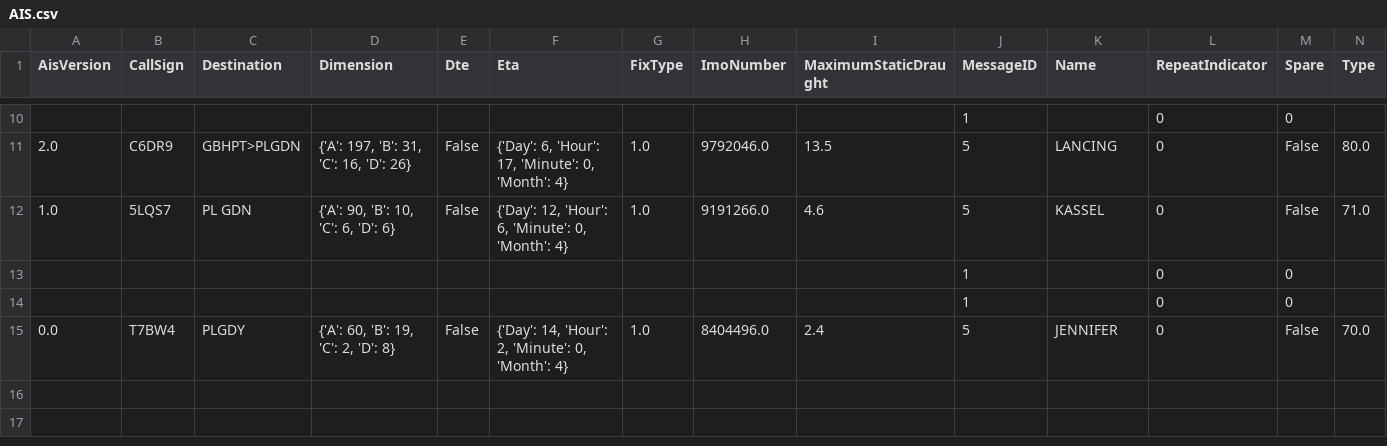
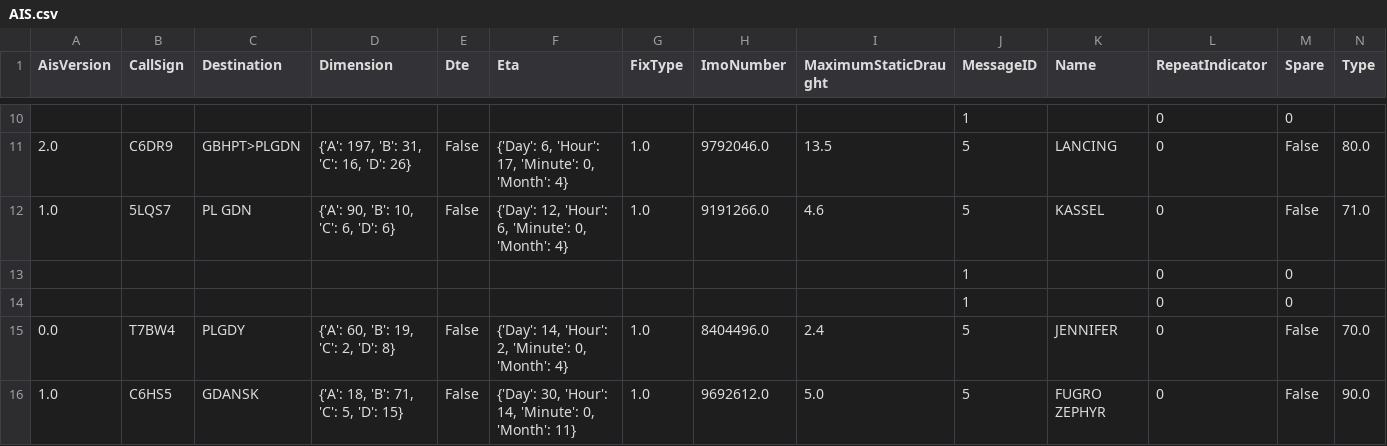
Before and after one commit to KamilSukiennik/wspolrzedne, a CSV file: AIS.csv, drawn as a sheet; only a part is shown, gaps mark what is left out; rows hold the shown columns only; the diff names each change by its address in the sheet, - before the commit and + after, or states it on an @@ line.

Commit message:
Aktualizacja pliku AIS.csv

```diff
--- a/AIS.csv
+++ b/AIS.csv
+row 16: 1.0 | C6HS5 | GDANSK | {'A': 18, 'B': 71, 'C': 5, 'D': 15} | False | {'Day': 30, 'Hour': 14, 'Minute': 0, 'Month': 11} | 1.0 | 9692612.0 | 5.0 | 5 | FUGRO ZEPHYR | 0 | False | 90.0
```
